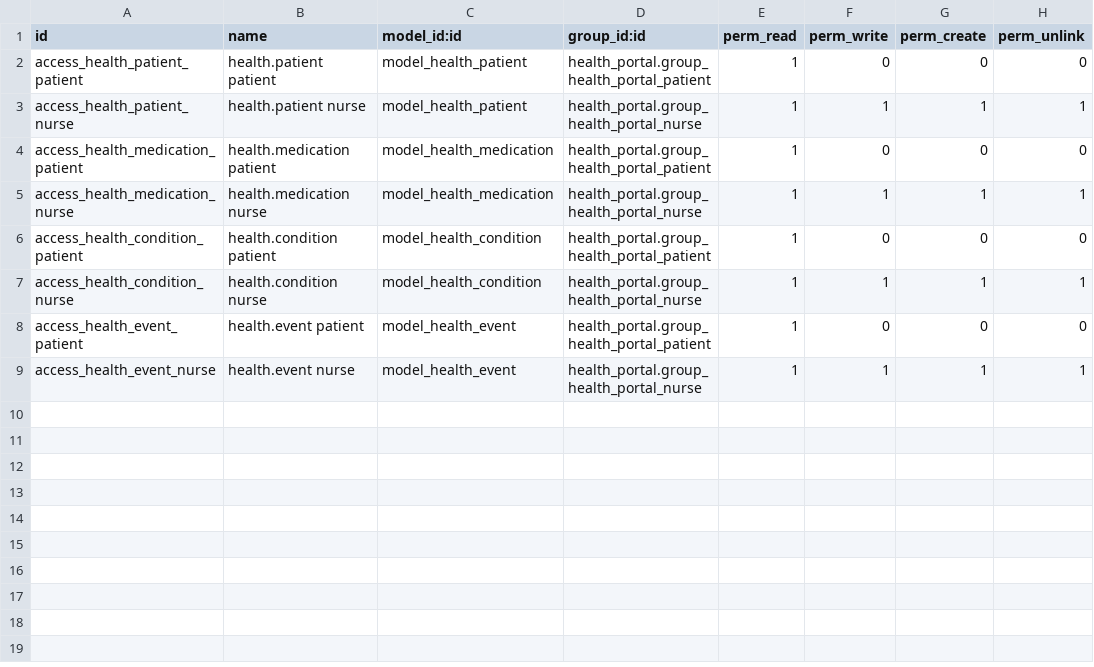
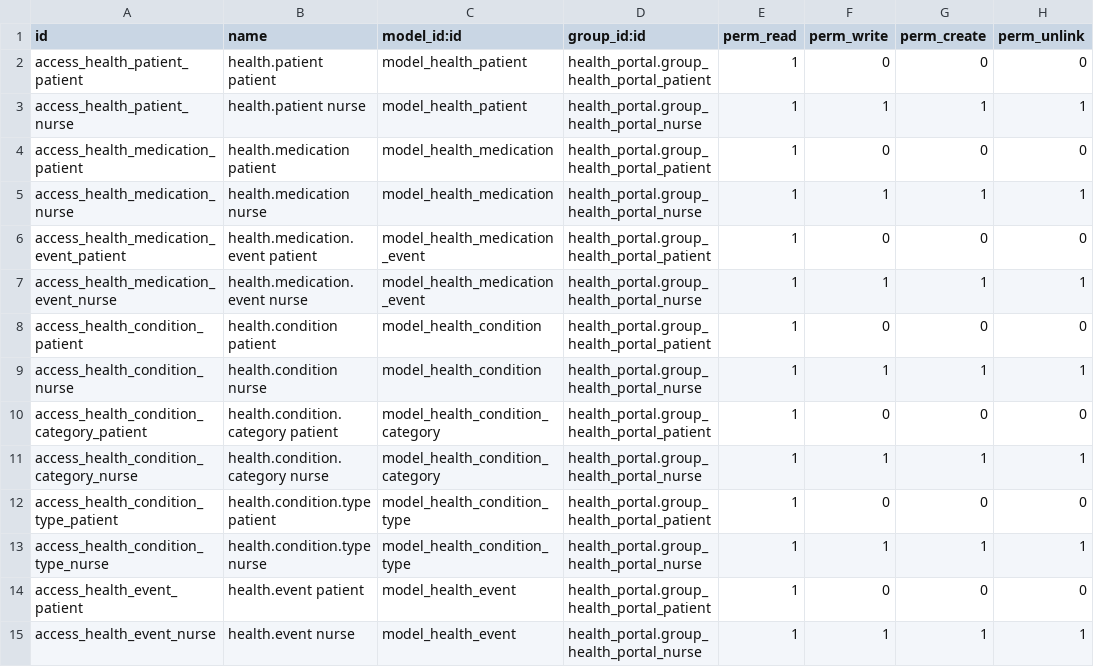
Before and after one commit to jacob-willdooit/CoVidooers, a CSV file: modules/health_portal/security/ir.model.access.csv, drawn as a sheet; the diff names each change by its address in the sheet, - before the commit and + after, or states it on an @@ line.

```diff
--- a/modules/health_portal/security/ir.model.access.csv
+++ b/modules/health_portal/security/ir.model.access.csv
+row 6: access_health_medication_event_patient | health.medication.event patient | model_health_medication_event | health_portal.group_health_portal_patient | 1 | 0 | 0 | 0
+row 7: access_health_medication_event_nurse | health.medication.event nurse | model_health_medication_event | health_portal.group_health_portal_nurse | 1 | 1 | 1 | 1
+row 10: access_health_condition_category_patient | health.condition.category patient | model_health_condition_category | health_portal.group_health_portal_patient | 1 | 0 | 0 | 0
+row 11: access_health_condition_category_nurse | health.condition.category nurse | model_health_condition_category | health_portal.group_health_portal_nurse | 1 | 1 | 1 | 1
+row 12: access_health_condition_type_patient | health.condition.type patient | model_health_condition_type | health_portal.group_health_portal_patient | 1 | 0 | 0 | 0
+row 13: access_health_condition_type_nurse | health.condition.type nurse | model_health_condition_type | health_portal.group_health_portal_nurse | 1 | 1 | 1 | 1
```
Also changed, not shown: 3 other files.
